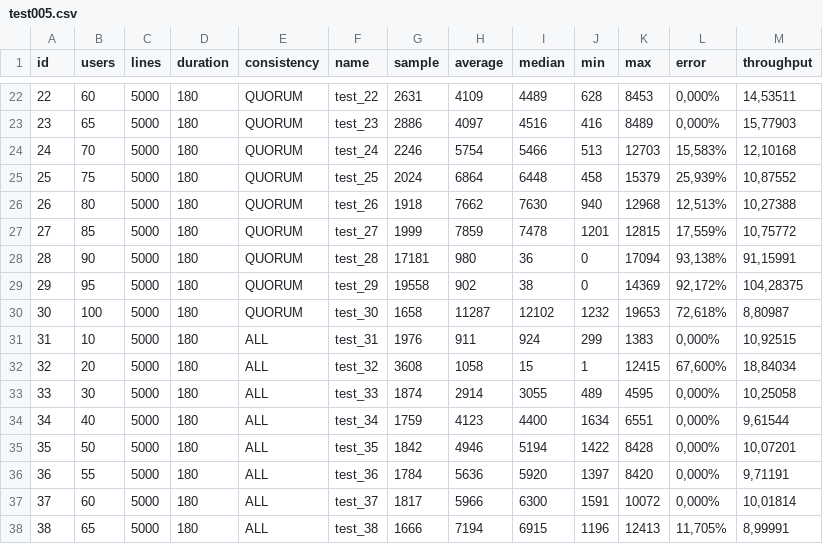
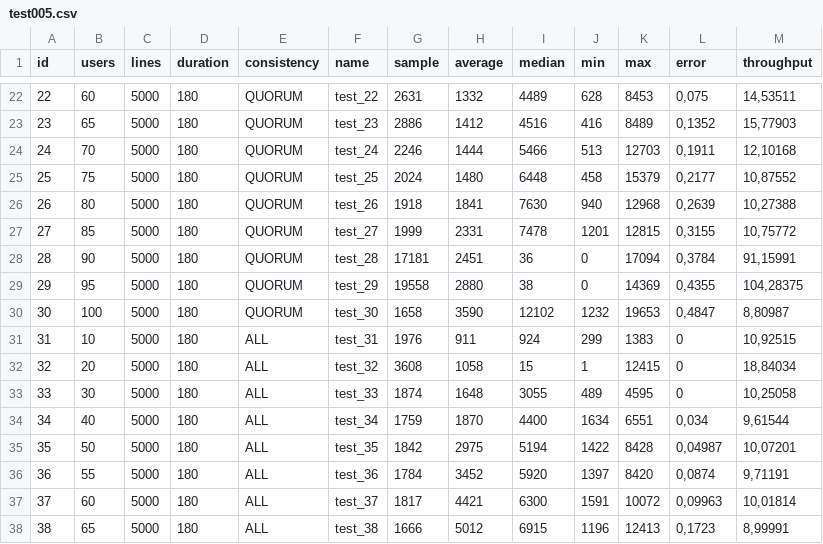
Before and after one commit to saulolks/cassandra-consistency-analysis, a CSV file: Execution/Stress/results/test005.csv, drawn as a sheet; only a part is shown, gaps mark what is left out; the diff covers the shown part only.

```diff
--- a/Execution/Stress/results/test005.csv
+++ b/Execution/Stress/results/test005.csv
@@ -22,17 +22,17 @@ id,users,lines,duration,consistency,name,sample,average,median,min,max,error,thr
-22,60,5000,180,QUORUM,test_22,2631,4109,4489,628,8453,"0,000%","14,53511"
-23,65,5000,180,QUORUM,test_23,2886,4097,4516,416,8489,"0,000%","15,77903"
-24,70,5000,180,QUORUM,test_24,2246,5754,5466,513,12703,"15,583%","12,10168"
-25,75,5000,180,QUORUM,test_25,2024,6864,6448,458,15379,"25,939%","10,87552"
-26,80,5000,180,QUORUM,test_26,1918,7662,7630,940,12968,"12,513%","10,27388"
-27,85,5000,180,QUORUM,test_27,1999,7859,7478,1201,12815,"17,559%","10,75772"
-28,90,5000,180,QUORUM,test_28,17181,980,36,0,17094,"93,138%","91,15991"
-29,95,5000,180,QUORUM,test_29,19558,902,38,0,14369,"92,172%","104,28375"
-30,100,5000,180,QUORUM,test_30,1658,11287,12102,1232,19653,"72,618%","8,80987"
-31,10,5000,180,ALL,test_31,1976,911,924,299,1383,"0,000%","10,92515"
-32,20,5000,180,ALL,test_32,3608,1058,15,1,12415,"67,600%","18,84034"
-33,30,5000,180,ALL,test_33,1874,2914,3055,489,4595,"0,000%","10,25058"
-34,40,5000,180,ALL,test_34,1759,4123,4400,1634,6551,"0,000%","9,61544"
-35,50,5000,180,ALL,test_35,1842,4946,5194,1422,8428,"0,000%","10,07201"
-36,55,5000,180,ALL,test_36,1784,5636,5920,1397,8420,"0,000%","9,71191"
-37,60,5000,180,ALL,test_37,1817,5966,6300,1591,10072,"0,000%","10,01814"
-38,65,5000,180,ALL,test_38,1666,7194,6915,1196,12413,"11,705%","8,99991"
+22,60,5000,180,QUORUM,test_22,2631,1332,4489,628,8453,"0,075","14,53511"
+23,65,5000,180,QUORUM,test_23,2886,1412,4516,416,8489,"0,1352","15,77903"
+24,70,5000,180,QUORUM,test_24,2246,1444,5466,513,12703,"0,1911","12,10168"
+25,75,5000,180,QUORUM,test_25,2024,1480,6448,458,15379,"0,2177","10,87552"
+26,80,5000,180,QUORUM,test_26,1918,1841,7630,940,12968,"0,2639","10,27388"
+27,85,5000,180,QUORUM,test_27,1999,2331,7478,1201,12815,"0,3155","10,75772"
+28,90,5000,180,QUORUM,test_28,17181,2451,36,0,17094,"0,3784","91,15991"
+29,95,5000,180,QUORUM,test_29,19558,2880,38,0,14369,"0,4355","104,28375"
+30,100,5000,180,QUORUM,test_30,1658,3590,12102,1232,19653,"0,4847","8,80987"
+31,10,5000,180,ALL,test_31,1976,911,924,299,1383,0,"10,92515"
+32,20,5000,180,ALL,test_32,3608,1058,15,1,12415,0,"18,84034"
+33,30,5000,180,ALL,test_33,1874,1648,3055,489,4595,0,"10,25058"
+34,40,5000,180,ALL,test_34,1759,1870,4400,1634,6551,"0,034","9,61544"
+35,50,5000,180,ALL,test_35,1842,2975,5194,1422,8428,"0,04987","10,07201"
+36,55,5000,180,ALL,test_36,1784,3452,5920,1397,8420,"0,0874","9,71191"
+37,60,5000,180,ALL,test_37,1817,4421,6300,1591,10072,"0,09963","10,01814"
+38,65,5000,180,ALL,test_38,1666,5012,6915,1196,12413,"0,1723","8,99991"
```
Also changed, not shown: 50 edited cells elsewhere in this file.
